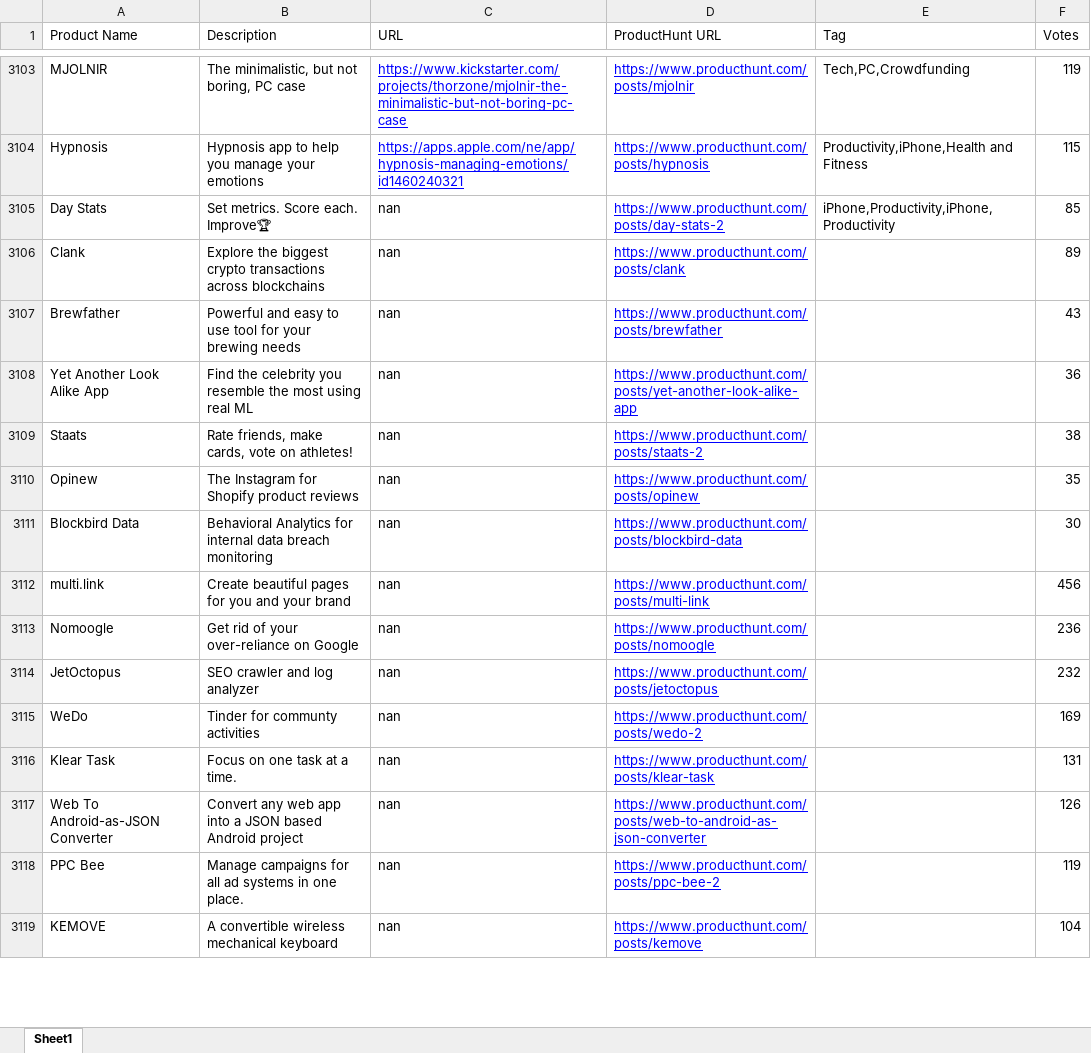
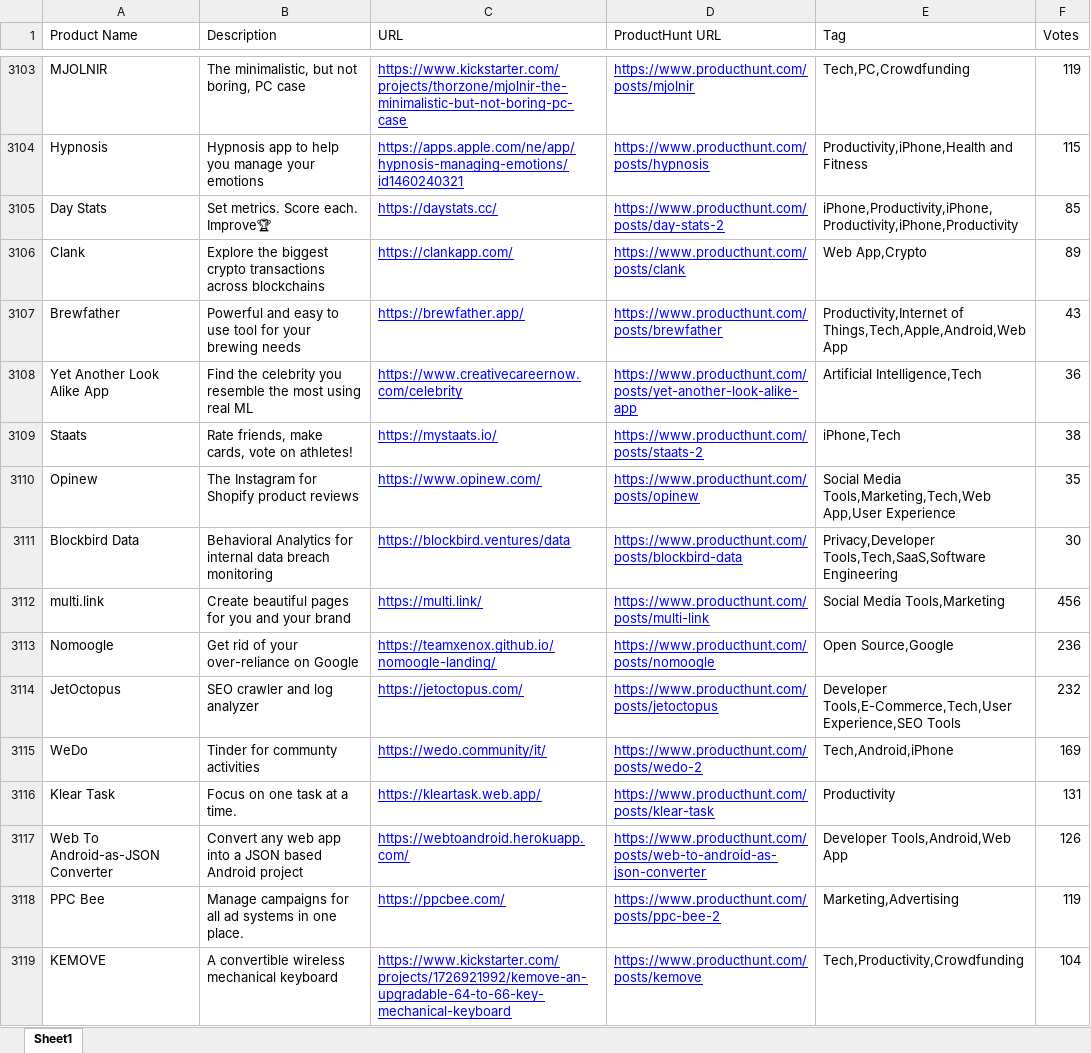
Before and after one commit to cc-visionary/Startup-Products, an Excel workbook: producthunt.xlsx, sheet Sheet1, drawn as a sheet; only a part is shown, gaps mark what is left out; values as stored, in another font and other column widths than the file's, no borders; the diff covers the shown part only; the diff names each change by its address in the sheet, - before the commit and + after, or states it on an @@ line.

Commit message:
Scraped even more url from product and betalist.

```diff
--- a/producthunt.xlsx (sheet Sheet1)
+++ b/producthunt.xlsx (sheet Sheet1)
-C3105 (URL): nan
+C3105 (URL): https://daystats.cc/
@@ C3105:C3119 underline: off → on, text colour: black → #0000FF @@
-E3105 (Tag): iPhone,Productivity,iPhone,Productivity
+E3105 (Tag): iPhone,Productivity,iPhone,Productivity,iPhone,Productivity
-C3106 (URL): nan
+C3106 (URL): https://clankapp.com/
-E3106 (Tag): (empty)
+E3106 (Tag): Web App,Crypto
-C3107 (URL): nan
+C3107 (URL): https://brewfather.app/
-E3107 (Tag): (empty)
+E3107 (Tag): Productivity,Internet of Things,Tech,Apple,Android,Web App
-C3108 (URL): nan
+C3108 (URL): https://www.creativecareernow.com/celebrity
-E3108 (Tag): (empty)
+E3108 (Tag): Artificial Intelligence,Tech
-C3109 (URL): nan
+C3109 (URL): https://mystaats.io/
-E3109 (Tag): (empty)
+E3109 (Tag): iPhone,Tech
-C3110 (URL): nan
+C3110 (URL): https://www.opinew.com/
-E3110 (Tag): (empty)
+E3110 (Tag): Social Media Tools,Marketing,Tech,Web App,User Experience
-C3111 (URL): nan
+C3111 (URL): https://blockbird.ventures/data
-E3111 (Tag): (empty)
+E3111 (Tag): Privacy,Developer Tools,Tech,SaaS,Software Engineering
-C3112 (URL): nan
+C3112 (URL): https://multi.link/
-E3112 (Tag): (empty)
+E3112 (Tag): Social Media Tools,Marketing
-C3113 (URL): nan
+C3113 (URL): https://teamxenox.github.io/nomoogle-landing/
-E3113 (Tag): (empty)
+E3113 (Tag): Open Source,Google
-C3114 (URL): nan
+C3114 (URL): https://jetoctopus.com/
-E3114 (Tag): (empty)
+E3114 (Tag): Developer Tools,E-Commerce,Tech,User Experience,SEO Tools
-C3115 (URL): nan
+C3115 (URL): https://wedo.community/it/
-E3115 (Tag): (empty)
+E3115 (Tag): Tech,Android,iPhone
-C3116 (URL): nan
+C3116 (URL): https://kleartask.web.app/
-E3116 (Tag): (empty)
+E3116 (Tag): Productivity
-C3117 (URL): nan
+C3117 (URL): https://webtoandroid.herokuapp.com/
-E3117 (Tag): (empty)
+E3117 (Tag): Developer Tools,Android,Web App
-C3118 (URL): nan
+C3118 (URL): https://ppcbee.com/
-E3118 (Tag): (empty)
+E3118 (Tag): Marketing,Advertising
-C3119 (URL): nan
+C3119 (URL): https://www.kickstarter.com/projects/1726921992/kemove-an-upgradable-64-to-66-key-mechanical-keyboard
-E3119 (Tag): (empty)
+E3119 (Tag): Tech,Productivity,Crowdfunding
```
Also changed, not shown: 1416 edited cells and cell formats elsewhere in this sheet, 5 other files.
